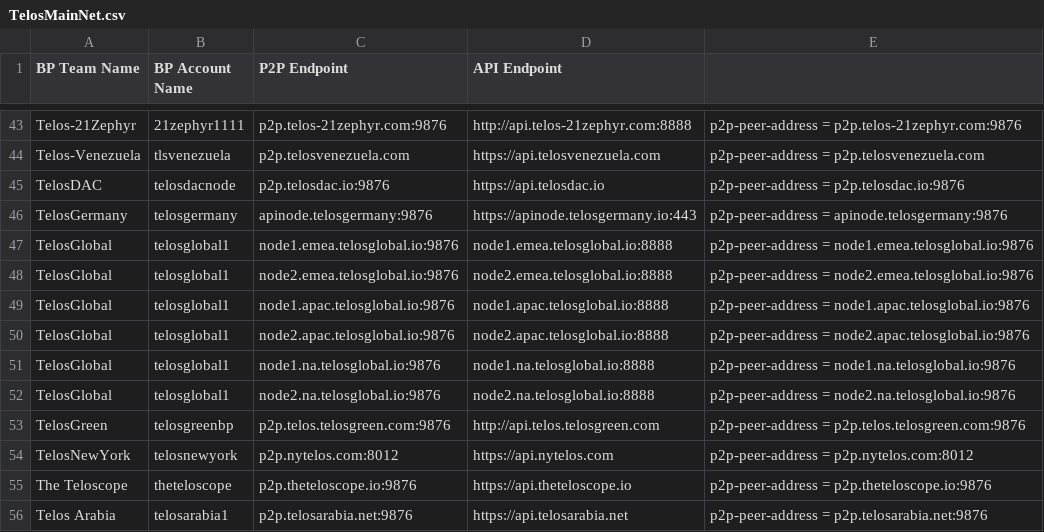
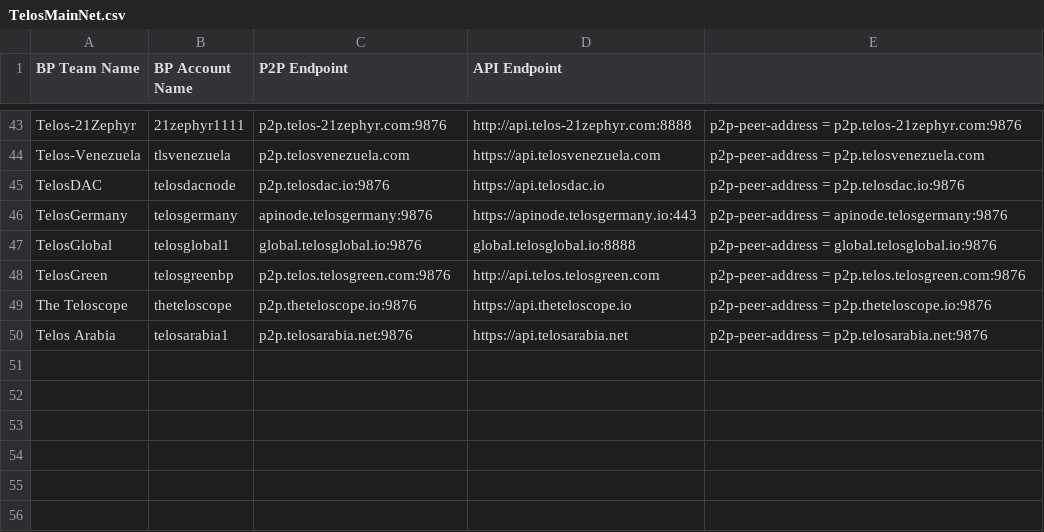
Before and after one commit to telosnetwork/api-p2p-nodes, a CSV file: TelosMainNet.csv, drawn as a sheet; only a part is shown, gaps mark what is left out.

Commit message:
Updated Telosglobal

```diff
--- a/TelosMainNet.csv
+++ b/TelosMainNet.csv
@@ -46,10 +46,4 @@ TelosDAC,telosdacnode,p2p.telosdac.io:9876,https://api.telosdac.io,p2p-peer-addr
 TelosGermany,telosgermany,apinode.telosgermany:9876,https://apinode.telosgermany.io:443,p2p-peer-address = apinode.telosgermany:9876
-TelosGlobal,telosglobal1,node1.emea.telosglobal.io:9876,node1.emea.telosglobal.io:8888,p2p-peer-address = node1.emea.telosglobal.io:9876
-TelosGlobal,telosglobal1,node2.emea.telosglobal.io:9876,node2.emea.telosglobal.io:8888,p2p-peer-address = node2.emea.telosglobal.io:9876
-TelosGlobal,telosglobal1,node1.apac.telosglobal.io:9876,node1.apac.telosglobal.io:8888,p2p-peer-address = node1.apac.telosglobal.io:9876
-TelosGlobal,telosglobal1,node2.apac.telosglobal.io:9876,node2.apac.telosglobal.io:8888,p2p-peer-address = node2.apac.telosglobal.io:9876
-TelosGlobal,telosglobal1,node1.na.telosglobal.io:9876,node1.na.telosglobal.io:8888,p2p-peer-address = node1.na.telosglobal.io:9876
-TelosGlobal,telosglobal1,node2.na.telosglobal.io:9876,node2.na.telosglobal.io:8888,p2p-peer-address = node2.na.telosglobal.io:9876
+TelosGlobal,telosglobal1,global.telosglobal.io:9876,global.telosglobal.io:8888,p2p-peer-address = global.telosglobal.io:9876
 TelosGreen,telosgreenbp,p2p.telos.telosgreen.com:9876,http://api.telos.telosgreen.com,p2p-peer-address = p2p.telos.telosgreen.com:9876
-TelosNewYork,telosnewyork,p2p.nytelos.com:8012,https://api.nytelos.com,p2p-peer-address = p2p.nytelos.com:8012
 The Teloscope,theteloscope,p2p.theteloscope.io:9876,https://api.theteloscope.io,p2p-peer-address = p2p.theteloscope.io:9876
```
